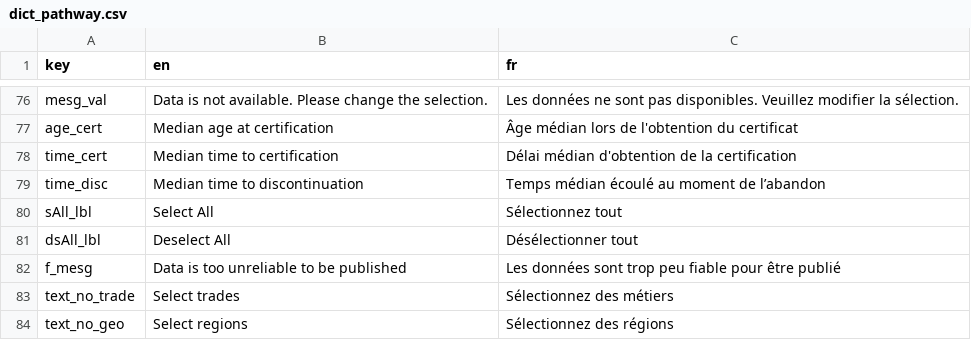
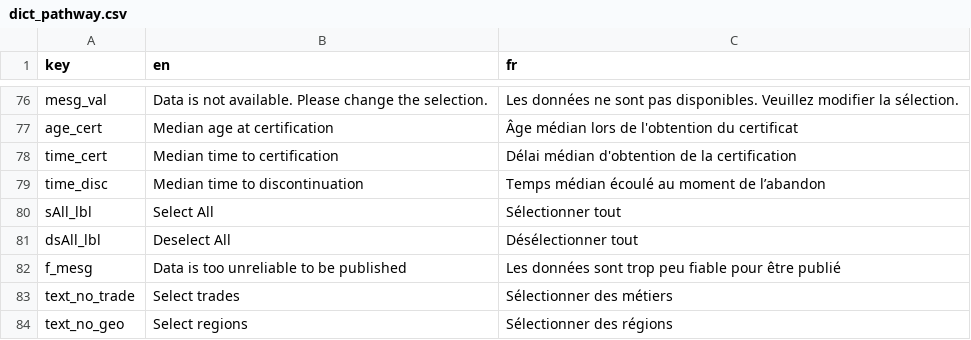
Before and after one commit to StatCan/dv-rais-longitudinal, a CSV file: dictionary/dict_pathway.csv, drawn as a sheet; only a part is shown, gaps mark what is left out.

Commit message:
Update dict_pathway.csv
Given the feedbacks from Trasnlation team modify the French translations for some new texts.

```diff
--- a/dictionary/dict_pathway.csv
+++ b/dictionary/dict_pathway.csv
@@ -79,6 +79,6 @@ time_cert,Median time to certification,Délai médian d'obtention de la certific
 time_disc,Median time to discontinuation,Temps médian écoulé au moment de l’abandon
-sAll_lbl,Select All,Sélectionnez tout
+sAll_lbl,Select All,Sélectionner tout
 dsAll_lbl,Deselect All,Désélectionner tout
 f_mesg,Data is too unreliable to be published,Les données sont trop peu fiable pour être publié
-text_no_trade,Select trades,Sélectionnez des métiers
-text_no_geo,Select regions,Sélectionnez des régions
+text_no_trade,Select trades,Sélectionner des métiers
+text_no_geo,Select regions,Sélectionner des régions
```
